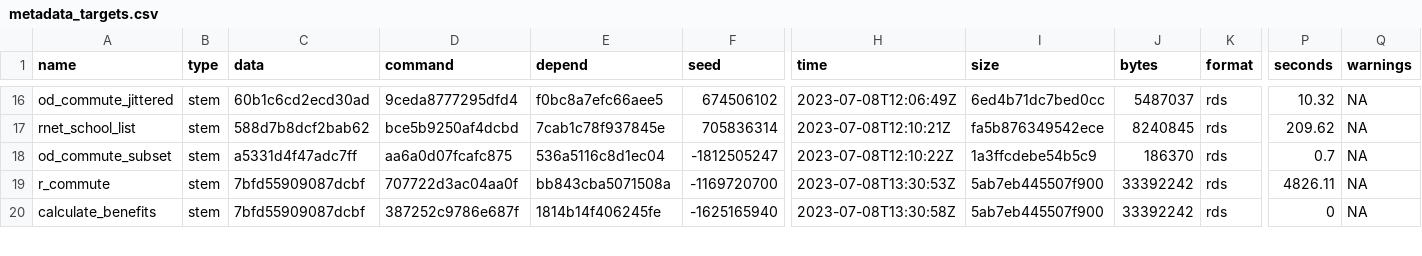
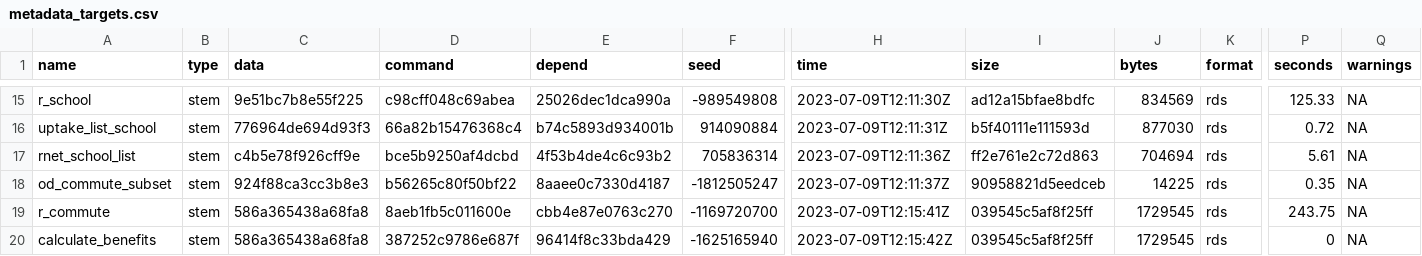
Before and after one commit to nptscot/npt, a CSV file: outputs/metadata_targets.csv, drawn as a sheet; only a part is shown, gaps mark what is left out; addresses are those after the commit; rows hold the shown columns only; the diff covers the shown part only; the diff names each change by its address in the sheet, - before the commit and + after, or states it on an @@ line.

```diff
--- a/outputs/metadata_targets.csv
+++ b/outputs/metadata_targets.csv
-A15 (name): od_commute_jittered
+A15 (name): r_school
-C15 (data): 60b1c6cd2ecd30ad
+C15 (data): 9e51bc7b8e55f225
-D15 (command): 9ceda8777295dfd4
+D15 (command): c98cff048c69abea
-E15 (depend): f0bc8a7efc66aee5
+E15 (depend): 25026dec1dca990a
-F15 (seed): 674506102
+F15 (seed): -989549808
-H15 (time): 2023-07-08T12:06:49Z
+H15 (time): 2023-07-09T12:11:30Z
-I15 (size): 6ed4b71dc7bed0cc
+I15 (size): ad12a15bfae8bdfc
-J15 (bytes): 5487037
+J15 (bytes): 834569
-P15 (seconds): 10.32
+P15 (seconds): 125.33
+row 16: uptake_list_school | stem | 776964de694d93f3 | 66a82b15476368c4 | b74c5893d934001b | 914090884 | 2023-07-09T12:11:31Z | b5f40111e111593d | 877030 | rds | 0.72 | NA
-C17 (data): 588d7b8dcf2bab62
+C17 (data): c4b5e78f926cff9e
-E17 (depend): 7cab1c78f937845e
+E17 (depend): 4f53b4de4c6c93b2
-H17 (time): 2023-07-08T12:10:21Z
+H17 (time): 2023-07-09T12:11:36Z
-I17 (size): fa5b876349542ece
+I17 (size): ff2e761e2c72d863
-J17 (bytes): 8240845
+J17 (bytes): 704694
-P17 (seconds): 209.62
+P17 (seconds): 5.61
-C18 (data): a5331d4f47adc7ff
+C18 (data): 924f88ca3cc3b8e3
-D18 (command): aa6a0d07fcafc875
+D18 (command): b56265c80f50bf22
-E18 (depend): 536a5116c8d1ec04
+E18 (depend): 8aaee0c7330d4187
-H18 (time): 2023-07-08T12:10:22Z
+H18 (time): 2023-07-09T12:11:37Z
-I18 (size): 1a3ffcdebe54b5c9
+I18 (size): 90958821d5eedceb
-J18 (bytes): 186370
+J18 (bytes): 14225
-P18 (seconds): 0.7
+P18 (seconds): 0.35
-C19:C20 (data): 7bfd55909087dcbf
+C19:C20 (data): 586a365438a68fa8
-D19 (command): 707722d3ac04aa0f
+D19 (command): 8aeb1fb5c011600e
-E19 (depend): bb843cba5071508a
+E19 (depend): cbb4e87e0763c270
-H19 (time): 2023-07-08T13:30:53Z
+H19 (time): 2023-07-09T12:15:41Z
-I19:I20 (size): 5ab7eb445507f900
+I19:I20 (size): 039545c5af8f25ff
-J19:J20 (bytes): 33392242
+J19:J20 (bytes): 1729545
-P19 (seconds): 4826.11
+P19 (seconds): 243.75
-E20 (depend): 1814b14f406245fe
+E20 (depend): 96414f8c33bda429
-H20 (time): 2023-07-08T13:30:58Z
+H20 (time): 2023-07-09T12:15:42Z
```
Also changed, not shown: 1 added row, 2 removed rows and 52 edited cells elsewhere in this file, outputs/build_summary.csv, 2 other files.
